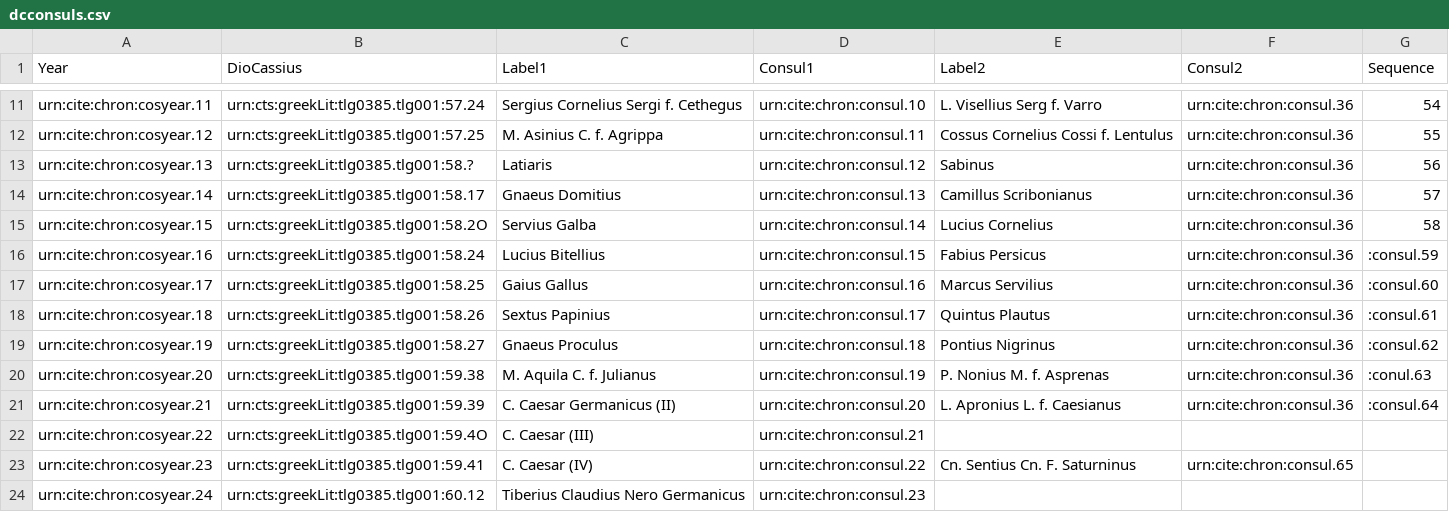
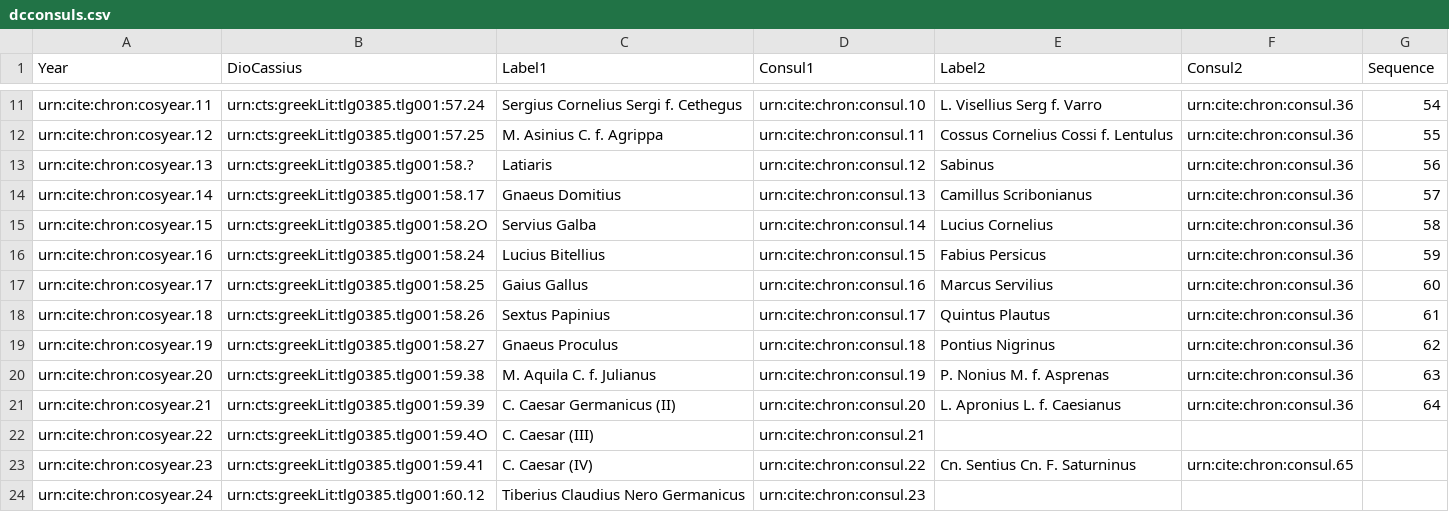
Before and after one commit to neelsmith/chronicles, a CSV file: collections/dcconsuls.csv, drawn as a sheet; only a part is shown, gaps mark what is left out.

Commit message:
Update dcconsuls.csv

```diff
--- a/collections/dcconsuls.csv
+++ b/collections/dcconsuls.csv
@@ -15,8 +15,8 @@ urn:cite:chron:cosyear.14,urn:cts:greekLit:tlg0385.tlg001:58.17,Gnaeus Domitius,
 urn:cite:chron:cosyear.15,urn:cts:greekLit:tlg0385.tlg001:58.2O,Servius Galba,urn:cite:chron:consul.14,Lucius Cornelius,urn:cite:chron:consul.36,58
-urn:cite:chron:cosyear.16,urn:cts:greekLit:tlg0385.tlg001:58.24,Lucius Bitellius,urn:cite:chron:consul.15,Fabius Persicus,urn:cite:chron:consul.36,:consul.59
-urn:cite:chron:cosyear.17,urn:cts:greekLit:tlg0385.tlg001:58.25,Gaius Gallus,urn:cite:chron:consul.16,Marcus Servilius,urn:cite:chron:consul.36,:consul.60
-urn:cite:chron:cosyear.18,urn:cts:greekLit:tlg0385.tlg001:58.26,Sextus Papinius,urn:cite:chron:consul.17,Quintus Plautus,urn:cite:chron:consul.36,:consul.61
-urn:cite:chron:cosyear.19,urn:cts:greekLit:tlg0385.tlg001:58.27,Gnaeus Proculus,urn:cite:chron:consul.18,Pontius Nigrinus,urn:cite:chron:consul.36,:consul.62
-urn:cite:chron:cosyear.20,urn:cts:greekLit:tlg0385.tlg001:59.38,M. Aquila C. f. Julianus,urn:cite:chron:consul.19,P. Nonius M. f. Asprenas,urn:cite:chron:consul.36,:conul.63
-urn:cite:chron:cosyear.21,urn:cts:greekLit:tlg0385.tlg001:59.39,C. Caesar Germanicus (II),urn:cite:chron:consul.20,L. Apronius L. f. Caesianus,urn:cite:chron:consul.36,:consul.64
+urn:cite:chron:cosyear.16,urn:cts:greekLit:tlg0385.tlg001:58.24,Lucius Bitellius,urn:cite:chron:consul.15,Fabius Persicus,urn:cite:chron:consul.36,59
+urn:cite:chron:cosyear.17,urn:cts:greekLit:tlg0385.tlg001:58.25,Gaius Gallus,urn:cite:chron:consul.16,Marcus Servilius,urn:cite:chron:consul.36,60
+urn:cite:chron:cosyear.18,urn:cts:greekLit:tlg0385.tlg001:58.26,Sextus Papinius,urn:cite:chron:consul.17,Quintus Plautus,urn:cite:chron:consul.36,61
+urn:cite:chron:cosyear.19,urn:cts:greekLit:tlg0385.tlg001:58.27,Gnaeus Proculus,urn:cite:chron:consul.18,Pontius Nigrinus,urn:cite:chron:consul.36,62
+urn:cite:chron:cosyear.20,urn:cts:greekLit:tlg0385.tlg001:59.38,M. Aquila C. f. Julianus,urn:cite:chron:consul.19,P. Nonius M. f. Asprenas,urn:cite:chron:consul.36,63
+urn:cite:chron:cosyear.21,urn:cts:greekLit:tlg0385.tlg001:59.39,C. Caesar Germanicus (II),urn:cite:chron:consul.20,L. Apronius L. f. Caesianus,urn:cite:chron:consul.36,64
 urn:cite:chron:cosyear.22,urn:cts:greekLit:tlg0385.tlg001:59.4O,C. Caesar (III),urn:cite:chron:consul.21,,,
```
